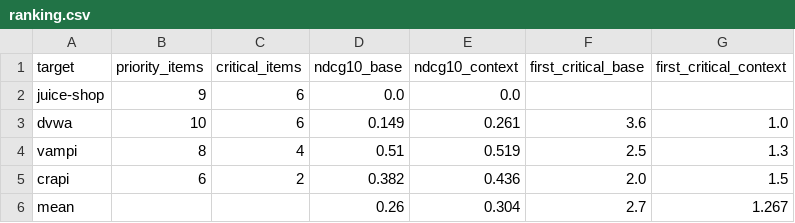
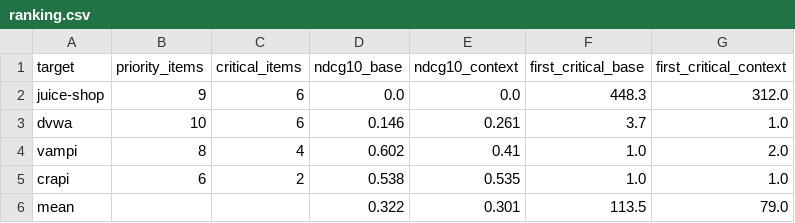
Before and after one commit to attarehman962/Context-Aware-Web-and-API-Security-Misconfiguration-Analyzer, a CSV file: eval/results/final/ranking.csv, drawn as a sheet.

Commit message:
eval: re-run on main; pools refreshed from it; grouped-by-check diagnostic
For review by Asim. No scoring changed.
- Full evaluation re-run on a clean main (5f2d60e, run 20261105T050013Z), all
  three tools. CAWASMA precision 1.0, recall 0.758 (the four VAmPI API-001/003
  false positives are gone with the #56 specs). Tables regenerated; tuning.* kept
  as published (it compares the two 2026-11-04 runs).
- pool.py --refresh rebuilds the pools from a run, keeping entered grades by
  (target, check_id, endpoint) and adding new pairs ungraded. No grades existed:
  Juice Shop 38->37 rows (+14 -15), DVWA 26->27 (+5 -4), VAmPI 22->24 (+2),
  crAPI 40->39 (+15 -16).
- Ranking, environmental only: 0.324 -> 0.347 (DVWA better, VAmPI and crAPI
  within 0.02, Juice Shop ~0). All findings: 0.322 -> 0.301.
- Diagnostic, labelled secondary and added after the first results: findings vs
  distinct check ids per target, top 5 by count, and NDCG@10 with findings
  grouped by check_id: 0.741 base vs 0.733 environmental.

```diff
--- a/eval/results/final/ranking.csv
+++ b/eval/results/final/ranking.csv
@@ -1,6 +1,6 @@
 target,priority_items,critical_items,ndcg10_base,ndcg10_context,first_critical_base,first_critical_context
-juice-shop,9,6,0.0,0.0,,
-dvwa,10,6,0.149,0.261,3.6,1.0
-vampi,8,4,0.51,0.519,2.5,1.3
-crapi,6,2,0.382,0.436,2.0,1.5
-mean,,,0.26,0.304,2.7,1.267
+juice-shop,9,6,0.0,0.0,448.3,312.0
+dvwa,10,6,0.146,0.261,3.7,1.0
+vampi,8,4,0.602,0.41,1.0,2.0
+crapi,6,2,0.538,0.535,1.0,1.0
+mean,,,0.322,0.301,113.5,79.0
```
Also changed, not shown: eval/ground_truth/priority_pool_crapi.csv, eval/ground_truth/priority_pool_dvwa.csv, 21 other files.
